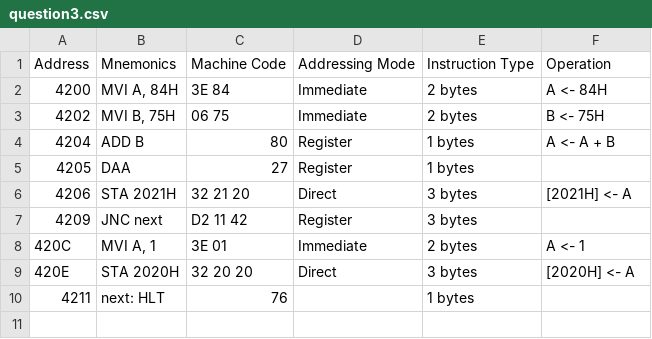
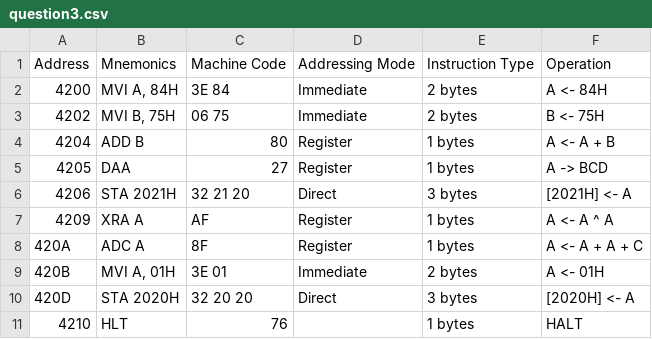
Before and after one commit to Dream2503/Dream, a CSV file: Assembly/assignment5/question3.csv, drawn as a sheet.

```diff
--- a/Assembly/assignment5/question3.csv
+++ b/Assembly/assignment5/question3.csv
@@ -4,7 +4,8 @@ Address,Mnemonics,Machine Code,Addressing Mode,Instruction Type,Operation
 4204,ADD B,80,Register,1 bytes,A <- A + B
-4205,DAA,27,Register,1 bytes,
+4205,DAA,27,Register,1 bytes,A -> BCD
 4206,STA 2021H,32 21 20,Direct,3 bytes,[2021H] <- A
-4209,JNC next,D2 11 42,Register,3 bytes,
-420C,"MVI A, 1",3E 01,Immediate,2 bytes,A <- 1
-420E,STA 2020H,32 20 20,Direct,3 bytes,[2020H] <- A
-4211,next: HLT,76,,1 bytes,
+4209,XRA A,AF,Register,1 bytes,A <- A ^ A
+420A,ADC A,8F,Register,1 bytes,A <- A + A + C
+420B,"MVI A, 01H",3E 01,Immediate,2 bytes,A <- 01H
+420D,STA 2020H,32 20 20,Direct,3 bytes,[2020H] <- A
+4210,HLT,76, ,1 bytes,HALT
```
Also changed, not shown: Assembly/assignment4/question2.csv, Assembly/assignment5/question1.csv, 16 other files.
